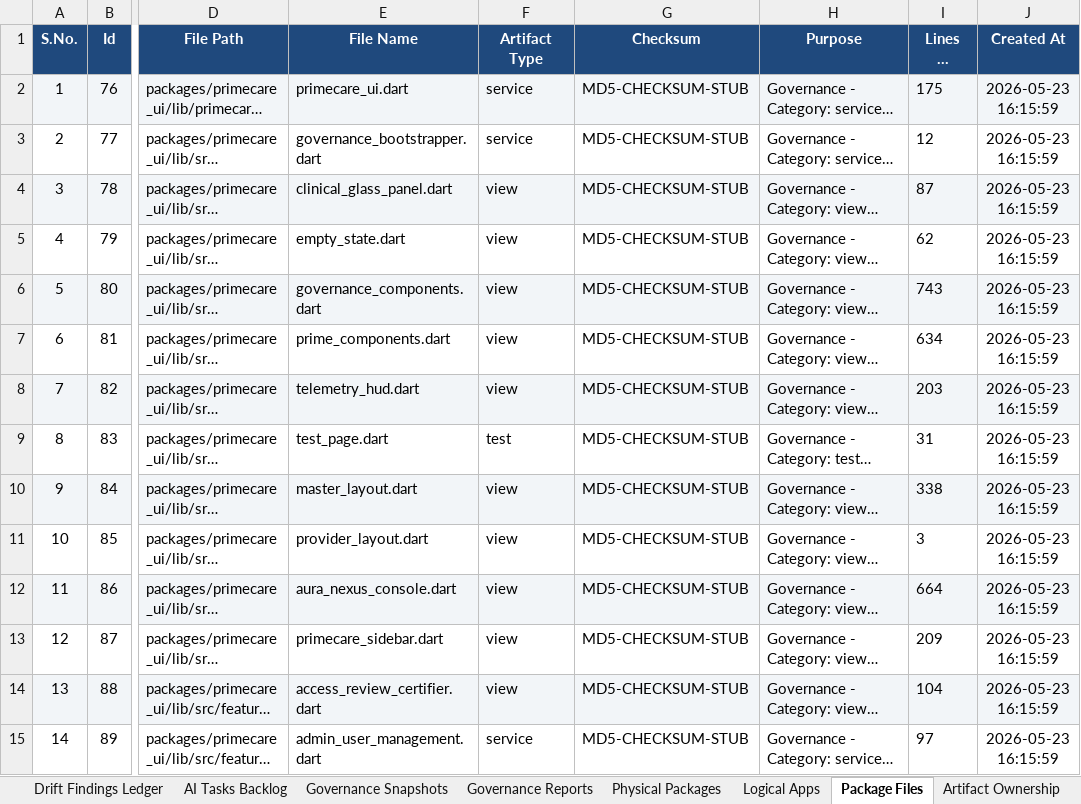
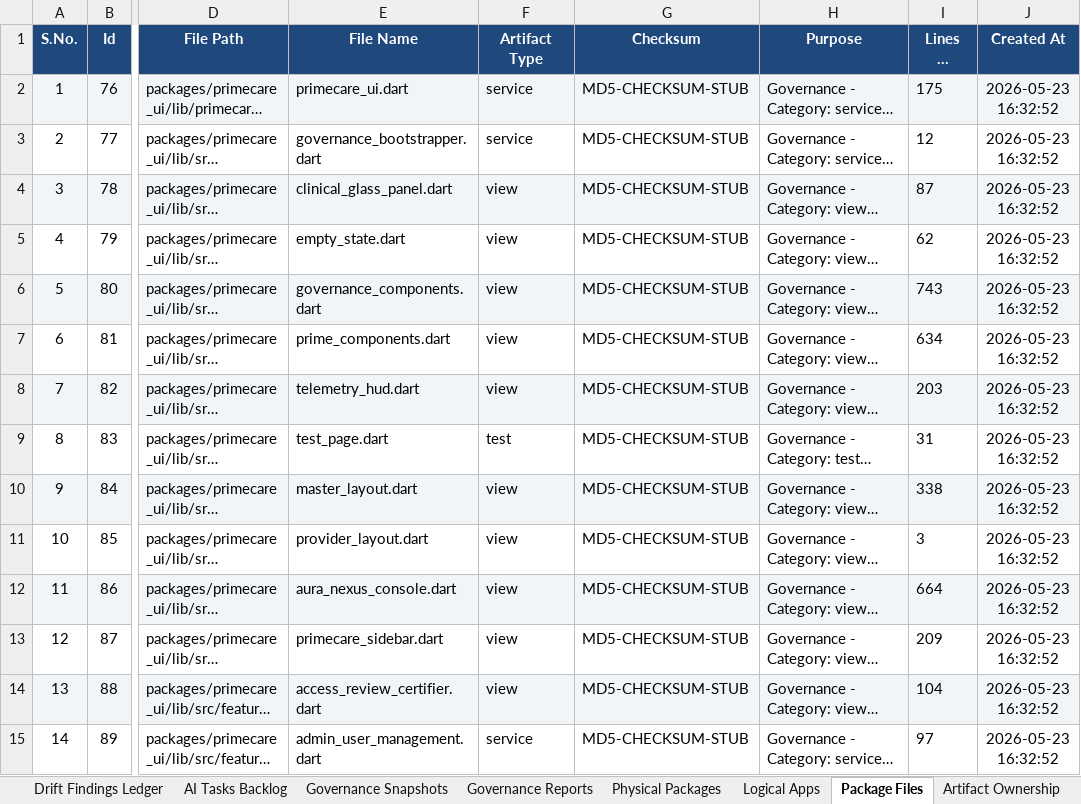
Before and after one commit to shaikhrais/primecare-platform, an Excel workbook: .agents/governance/primecare_governance_audit.xlsx, sheet Package Files, drawn as a sheet; only a part is shown, gaps mark what is left out; long unchanged cells end in …; values as stored, in another font and other column widths than the file's, no borders; the diff covers the shown part only; the diff names each change by its address in the sheet, - before the commit and + after, or states it on an @@ line.

```diff
--- a/.agents/governance/primecare_governance_audit.xlsx (sheet Package Files)
+++ b/.agents/governance/primecare_governance_audit.xlsx (sheet Package Files)
-J2:J15 (Created At): 2026-05-23 16:15:59
+J2:J15 (Created At): 2026-05-23 16:32:52
```
Also changed, not shown: 1159 edited cells elsewhere in this sheet, sheet Universal Dependencies, sheet Code Files Catalog, sheet API Endpoints, sheet Role Screen Permissions, sheet Drift Findings Ledger, sheet AI Tasks Backlog, 14 more sheets, 3 other files.
